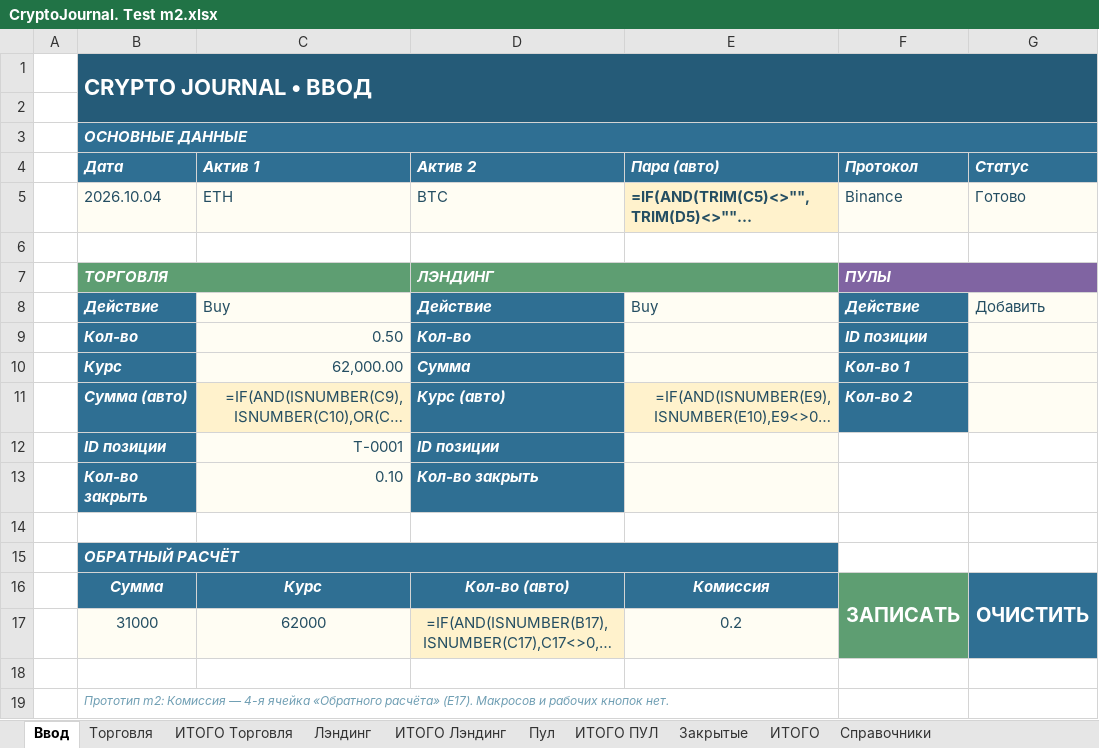
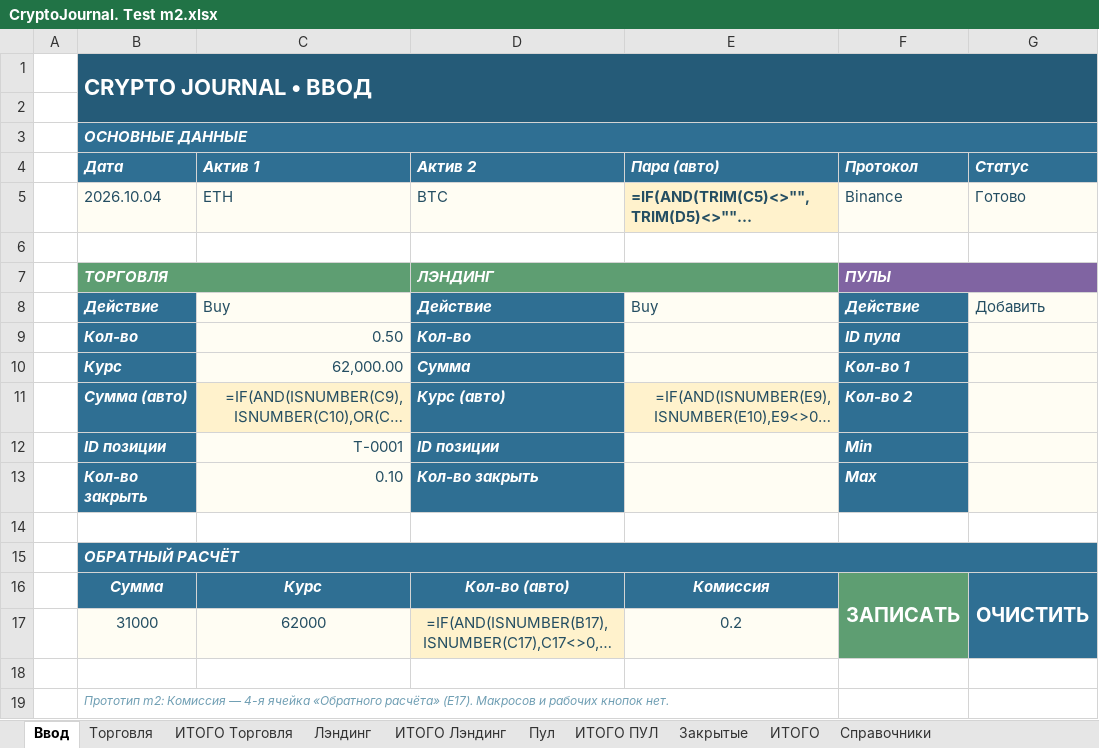
Before and after one commit to olegsh247-stack/CRYPTO-JOURNAL, an Excel workbook: CryptoJournal. Test m2.xlsx, sheet Ввод, drawn as a sheet; long unchanged cells end in …; values as stored, in another font and other column widths than the file's, no borders; formulas without a stored value are shown as written; conditional formats not drawn; the diff names each change by its address in the sheet, - before the commit and + after, or states it on an @@ line.

```diff
--- a/CryptoJournal. Test m2.xlsx (sheet Ввод)
+++ b/CryptoJournal. Test m2.xlsx (sheet Ввод)
-C1:G1 fill: #255B78
+C1:G1 fill: none
-B2:G2 fill: #255B78
+B2:G2 fill: none
-C3:G3 fill: #2F6F93
+C3:G3 fill: none
-C7 fill: #5E9E72
+C7 fill: none
-E7 fill: #5E9E72
+E7 fill: none
-G7 fill: #8064A2
+G7 fill: none
-F9 (Протокол): ID позиции
+F9 (Протокол): ID пула
-F12 (Протокол): (empty)
+F12 (Протокол): Min
-F12:F13 fill: none
+F12:F13 fill: #2F6F93
-G12:G13 fill: none
+G12:G13 fill: #FFFDF3
-F13 (Протокол): (empty)
+F13 (Протокол): Max
-B15:E15 merged
+B15:G15 merged
-C15:E15 fill: #2F6F93
+C15:E15 fill: none
-F17 fill: #5E9E72
+F17 fill: none
-G17 fill: #2F6F93
+G17 fill: none
```
Also changed, not shown: sheet Пул, 1 other file.
